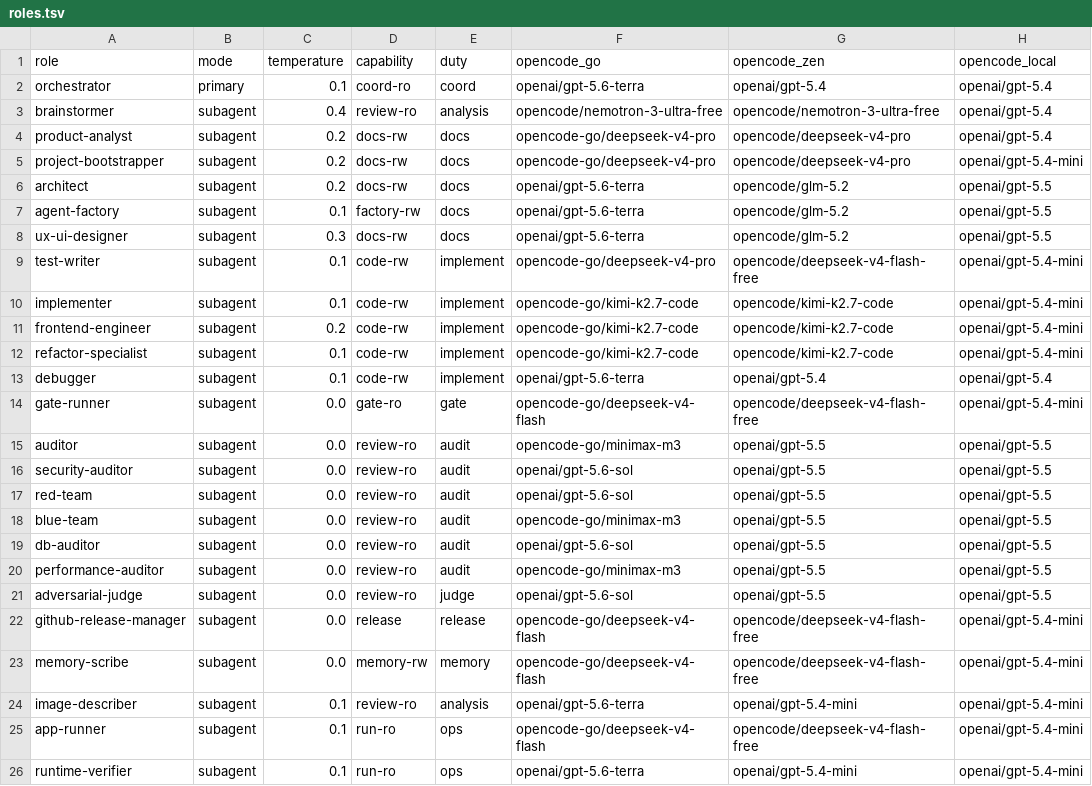
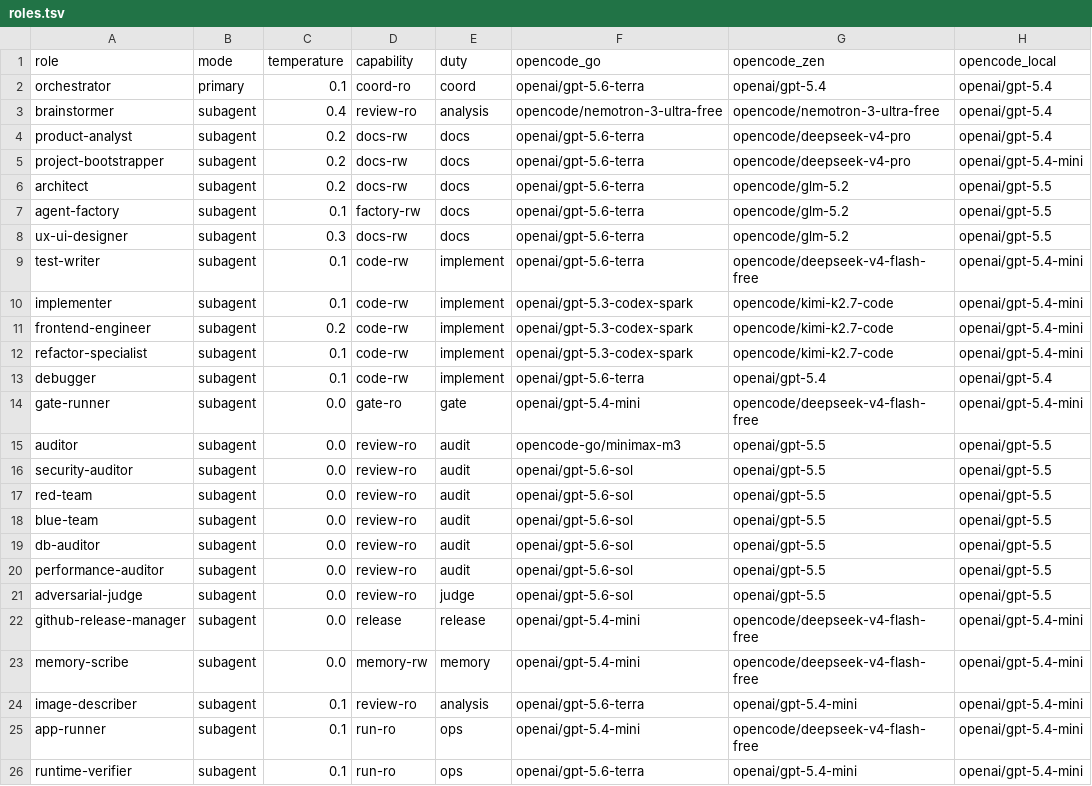
Before and after one commit to federico0330/set-agents, a TSV file: roles.tsv, drawn as a sheet; only a part is shown; the diff names each change by its address in the sheet, - before the commit and + after, or states it on an @@ line.

```diff
--- a/roles.tsv
+++ b/roles.tsv
-F4:F5 (opencode_go): opencode-go/deepseek-v4-pro
+F4:F5 (opencode_go): openai/gpt-5.6-terra
-F9 (opencode_go): opencode-go/deepseek-v4-pro
+F9 (opencode_go): openai/gpt-5.6-terra
-F10:F12 (opencode_go): opencode-go/kimi-k2.7-code
+F10:F12 (opencode_go): openai/gpt-5.3-codex-spark
-F14 (opencode_go): opencode-go/deepseek-v4-flash
+F14 (opencode_go): openai/gpt-5.4-mini
-F18 (opencode_go): opencode-go/minimax-m3
+F18 (opencode_go): openai/gpt-5.6-sol
-F20 (opencode_go): opencode-go/minimax-m3
+F20 (opencode_go): openai/gpt-5.6-sol
-F22:F23 (opencode_go): opencode-go/deepseek-v4-flash
+F22:F23 (opencode_go): openai/gpt-5.4-mini
-F25 (opencode_go): opencode-go/deepseek-v4-flash
+F25 (opencode_go): openai/gpt-5.4-mini
```
Also changed, not shown: 14 other files.
